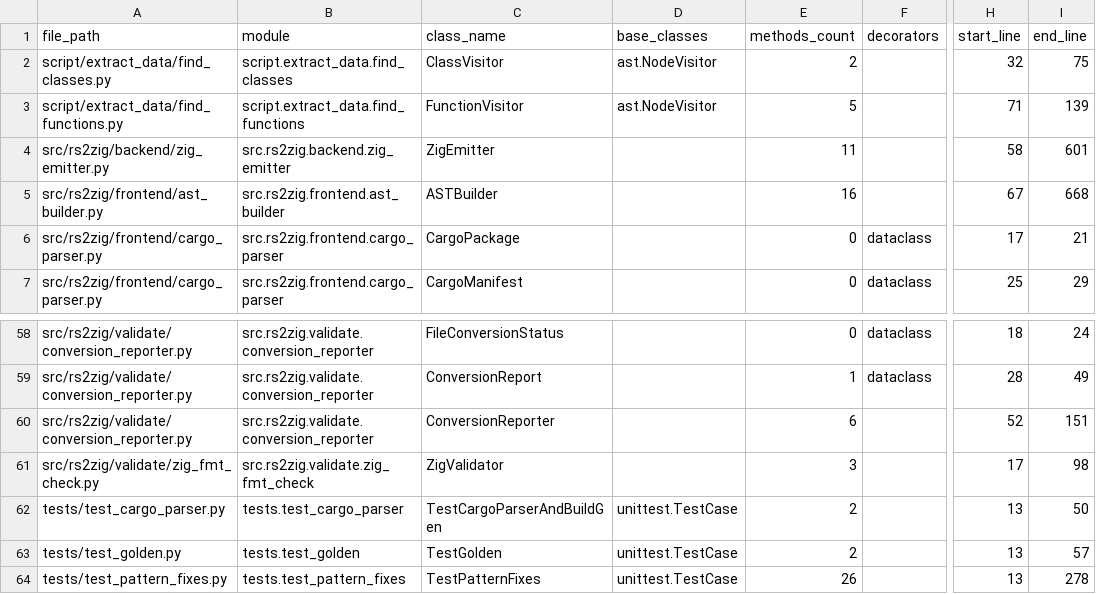
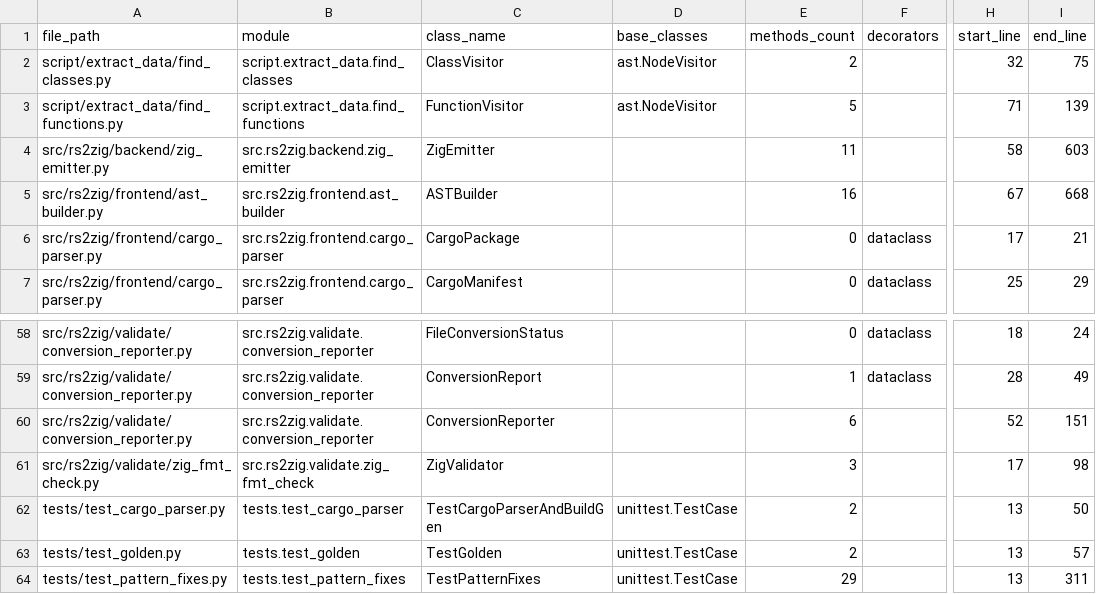
Before and after one commit to DaikyXendo/rs2zig, a CSV file: data/rs2zig/class.csv, drawn as a sheet; only a part is shown, gaps mark what is left out; the diff names each change by its address in the sheet, - before the commit and + after, or states it on an @@ line.

```diff
--- a/data/rs2zig/class.csv
+++ b/data/rs2zig/class.csv
-I4 (end_line): 601
+I4 (end_line): 603
-E64 (methods_count): 26
+E64 (methods_count): 29
-I64 (end_line): 278
+I64 (end_line): 311
```
Also changed, not shown: data/rs2zig/file.csv, data/rs2zig/function.csv, 3 other files.
